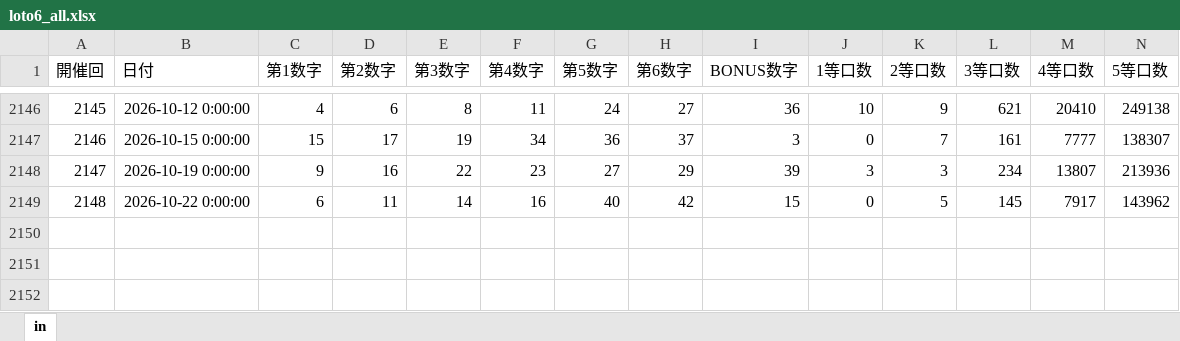
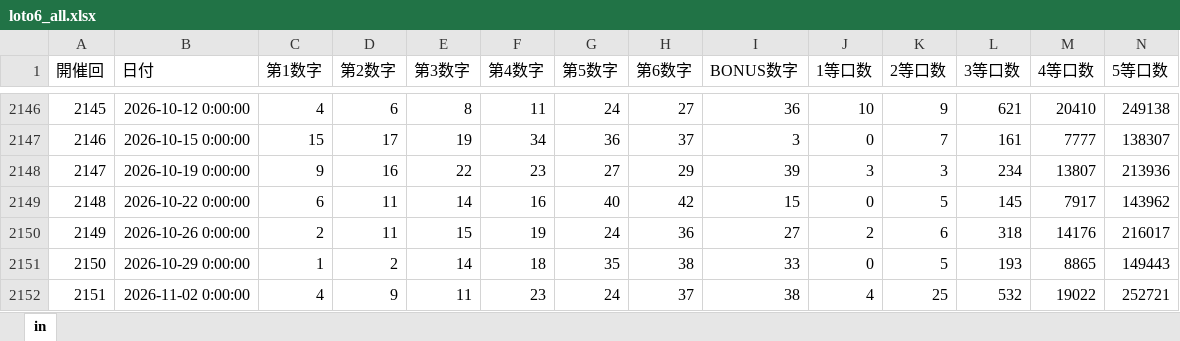
Before and after one commit to kijimatoon3-ai/luna-assets, an Excel workbook: data/loto6_all.xlsx, sheet in, drawn as a sheet; only a part is shown, gaps mark what is left out; values as stored, in another font and other column widths than the file's, no borders; rows hold the shown columns only; the diff names each change by its address in the sheet, - before the commit and + after, or states it on an @@ line.

```diff
--- a/data/loto6_all.xlsx (sheet in)
+++ b/data/loto6_all.xlsx (sheet in)
+row 2150: 2149 | 2026-10-26 0:00:00 | 2 | 11 | 15 | 19 | 24 | 36 | 27 | 2 | 6 | 318 | 14176 | 216017
+row 2151: 2150 | 2026-10-29 0:00:00 | 1 | 2 | 14 | 18 | 35 | 38 | 33 | 0 | 5 | 193 | 8865 | 149443
+row 2152: 2151 | 2026-11-02 0:00:00 | 4 | 9 | 11 | 23 | 24 | 37 | 38 | 4 | 25 | 532 | 19022 | 252721
```
Also changed, not shown: 6 other files.
